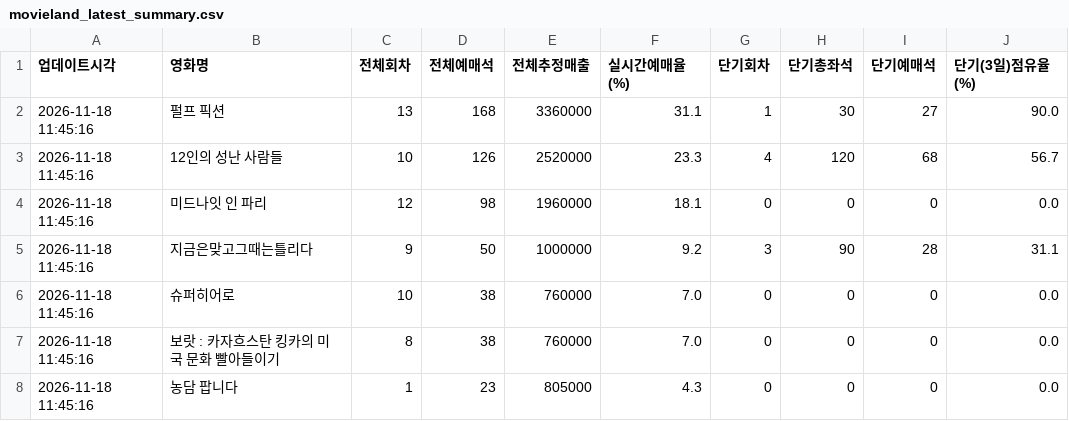
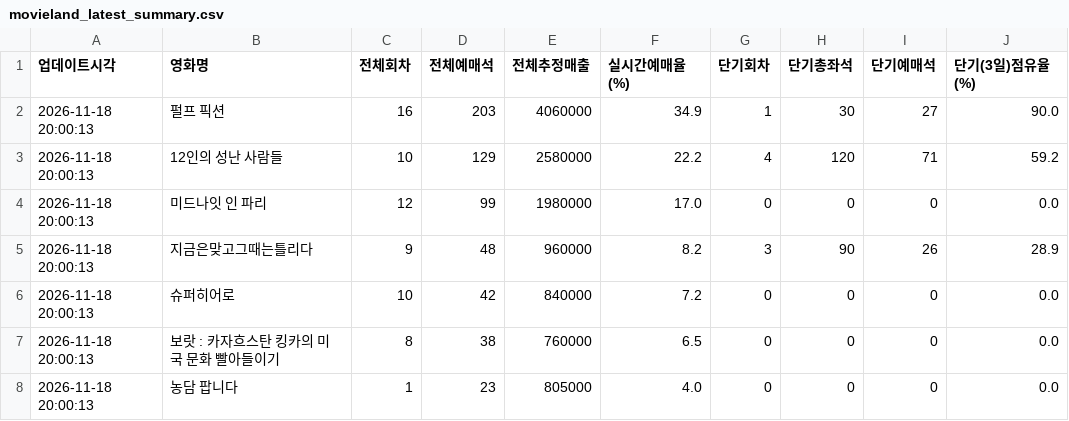
Before and after one commit to gilaeo36-lang/movieland-tracker, a CSV file: movieland_latest_summary.csv, drawn as a sheet.

```diff
--- a/movieland_latest_summary.csv
+++ b/movieland_latest_summary.csv
@@ -1,8 +1,8 @@
 업데이트시각,영화명,전체회차,전체예매석,전체추정매출,실시간예매율(%),단기회차,단기총좌석,단기예매석,단기(3일)점유율(%)
-2026-11-18 11:45:16,펄프 픽션,13,168,3360000,31.1,1,30,27,90.0
-2026-11-18 11:45:16,12인의 성난 사람들,10,126,2520000,23.3,4,120,68,56.7
-2026-11-18 11:45:16,미드나잇 인 파리,12,98,1960000,18.1,0,0,0,0.0
-2026-11-18 11:45:16,지금은맞고그때는틀리다,9,50,1000000,9.2,3,90,28,31.1
-2026-11-18 11:45:16,슈퍼히어로,10,38,760000,7.0,0,0,0,0.0
-2026-11-18 11:45:16,보랏 : 카자흐스탄 킹카의 미국 문화 빨아들이기,8,38,760000,7.0,0,0,0,0.0
-2026-11-18 11:45:16,농담 팝니다,1,23,805000,4.3,0,0,0,0.0
+2026-11-18 20:00:13,펄프 픽션,16,203,4060000,34.9,1,30,27,90.0
+2026-11-18 20:00:13,12인의 성난 사람들,10,129,2580000,22.2,4,120,71,59.2
+2026-11-18 20:00:13,미드나잇 인 파리,12,99,1980000,17.0,0,0,0,0.0
+2026-11-18 20:00:13,지금은맞고그때는틀리다,9,48,960000,8.2,3,90,26,28.9
+2026-11-18 20:00:13,슈퍼히어로,10,42,840000,7.2,0,0,0,0.0
+2026-11-18 20:00:13,보랏 : 카자흐스탄 킹카의 미국 문화 빨아들이기,8,38,760000,6.5,0,0,0,0.0
+2026-11-18 20:00:13,농담 팝니다,1,23,805000,4.0,0,0,0,0.0
```
Also changed, not shown: movieland_realtime_stats.csv.
